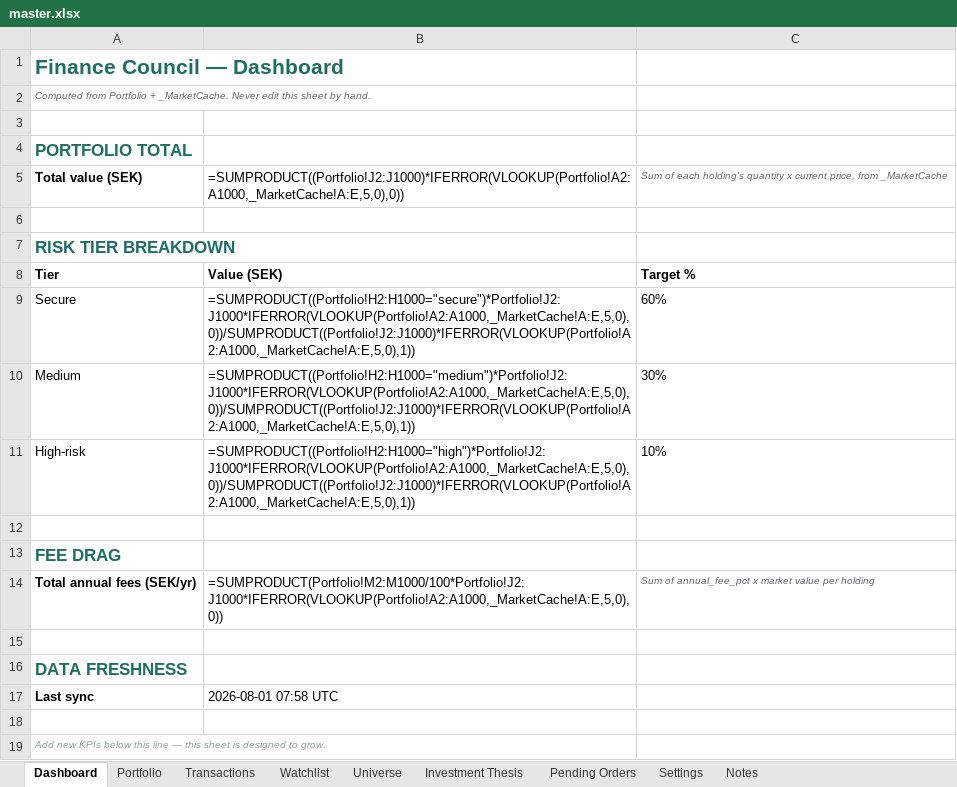
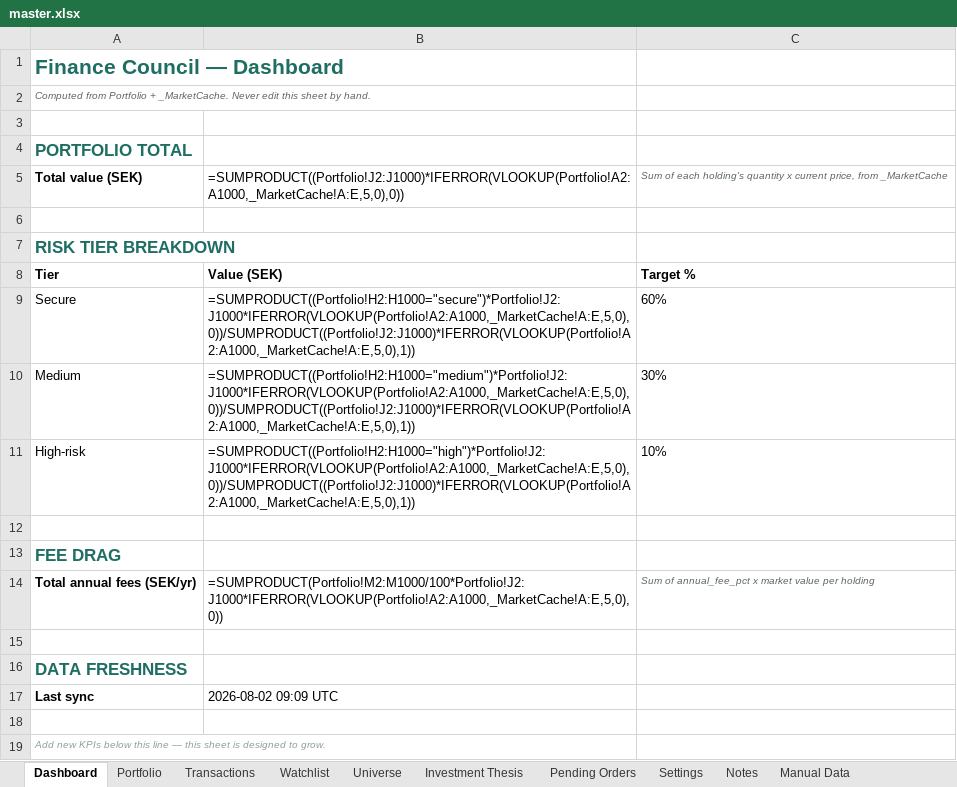
Before and after one commit to FelixSegui/finance-council, an Excel workbook: master.xlsx, sheet Dashboard, drawn as a sheet; values as stored, in another font and other column widths than the file's, no borders; formulas without a stored value are shown as written; the diff names each change by its address in the sheet, - before the commit and + after, or states it on an @@ line.

```diff
--- a/master.xlsx (sheet Dashboard)
+++ b/master.xlsx (sheet Dashboard)
+sheet tab: Manual Data
-B17: 2026-08-01 07:58 UTC
+B17: 2026-08-02 09:09 UTC
```
Also changed, not shown: 30 other files.
